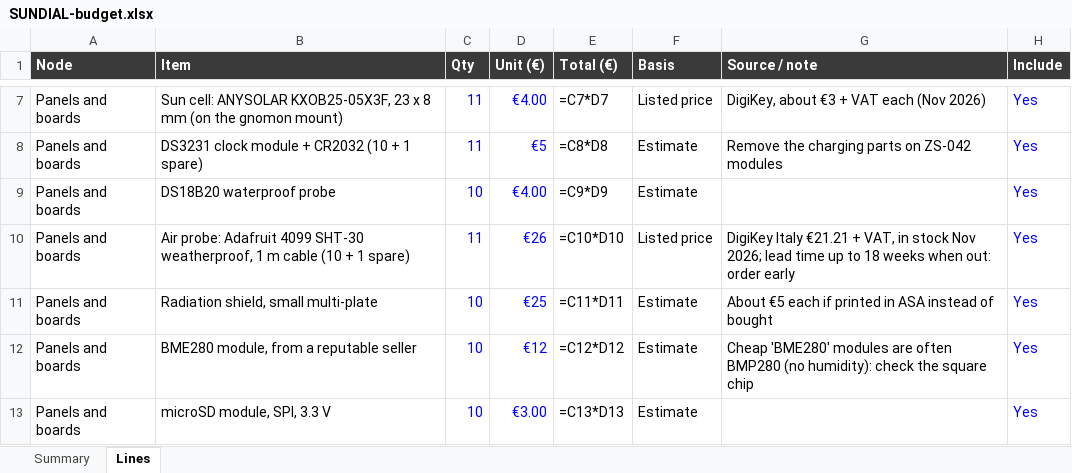
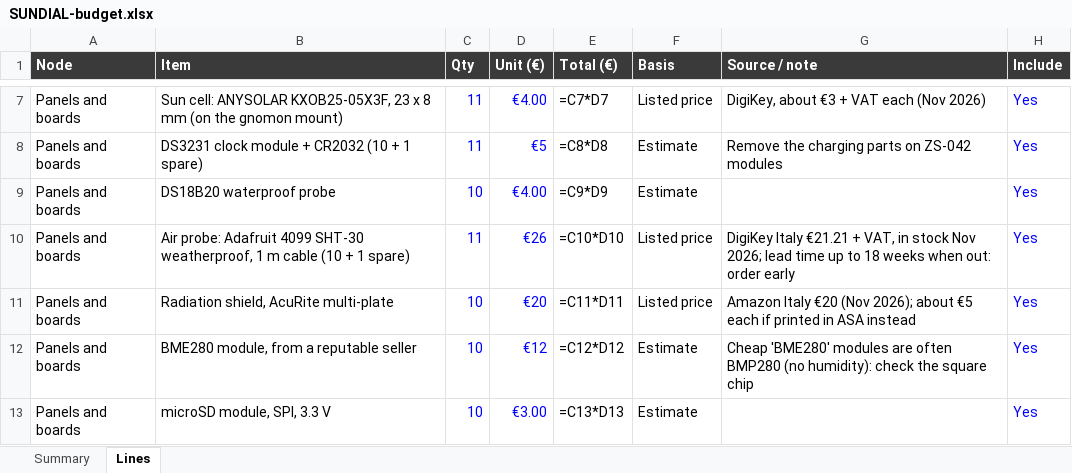
Before and after one commit to photovoltaic-art/SUNDIAL, an Excel workbook: budget/SUNDIAL-budget.xlsx, sheet Lines, drawn as a sheet; only a part is shown, gaps mark what is left out; values as stored, in another font and other column widths than the file's, no borders; formulas without a stored value are shown as written; the diff names each change by its address in the sheet, - before the commit and + after, or states it on an @@ line.

```diff
--- a/budget/SUNDIAL-budget.xlsx (sheet Lines)
+++ b/budget/SUNDIAL-budget.xlsx (sheet Lines)
-B11 (Item): Radiation shield, small multi-plate
+B11 (Item): Radiation shield, AcuRite multi-plate
-D11 (Unit (€)): €25
+D11 (Unit (€)): €20
-F11 (Basis): Estimate
+F11 (Basis): Listed price
-G11 (Source / note): About €5 each if printed in ASA instead of bought
+G11 (Source / note): Amazon Italy €20 (Nov 2026); about €5 each if printed in ASA instead
```
Also changed, not shown: 3 other files.
